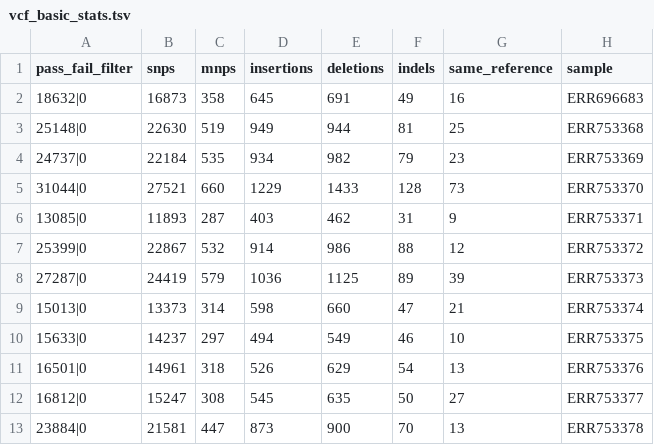
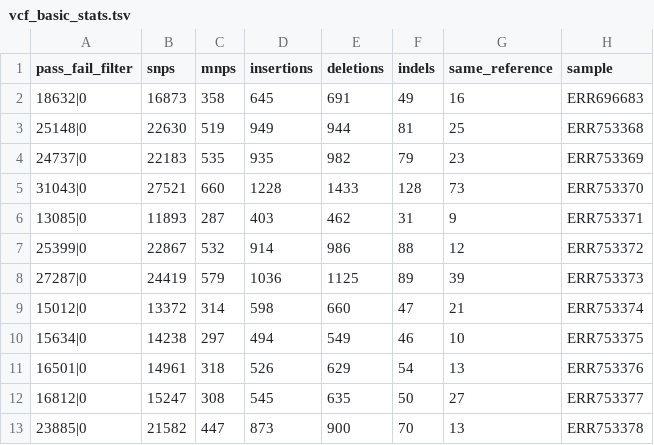
Before and after one commit to Juankkar/TFM, a TSV file: code/analysis/results_analysis/tables/vcf_basic_stats.tsv, drawn as a sheet.

```diff
--- a/code/analysis/results_analysis/tables/vcf_basic_stats.tsv
+++ b/code/analysis/results_analysis/tables/vcf_basic_stats.tsv
@@ -3,4 +3,4 @@ pass_fail_filter	snps	mnps	insertions	deletions	indels	same_reference	sample
 25148|0	  22630	  519	  949	  944	  81	  25	  ERR753368
-24737|0	  22184	  535	  934	  982	  79	  23	  ERR753369
-31044|0	  27521	  660	  1229	  1433	  128	  73	  ERR753370
+24737|0	  22183	  535	  935	  982	  79	  23	  ERR753369
+31043|0	  27521	  660	  1228	  1433	  128	  73	  ERR753370
 13085|0	  11893	  287	  403	  462	  31	  9	  ERR753371
@@ -8,6 +8,6 @@ pass_fail_filter	snps	mnps	insertions	deletions	indels	same_reference	sample
 27287|0	  24419	  579	  1036	  1125	  89	  39	  ERR753373
-15013|0	  13373	  314	  598	  660	  47	  21	  ERR753374
-15633|0	  14237	  297	  494	  549	  46	  10	  ERR753375
+15012|0	  13372	  314	  598	  660	  47	  21	  ERR753374
+15634|0	  14238	  297	  494	  549	  46	  10	  ERR753375
 16501|0	  14961	  318	  526	  629	  54	  13	  ERR753376
 16812|0	  15247	  308	  545	  635	  50	  27	  ERR753377
-23884|0	  21581	  447	  873	  900	  70	  13	  ERR753378
+23885|0	  21582	  447	  873	  900	  70	  13	  ERR753378
```
Also changed, not shown: code/analysis/results_analysis/tables/additional_vcf_stats.tsv, code/analysis/results_analysis/tables/flagstats.tsv, 4 other files.
